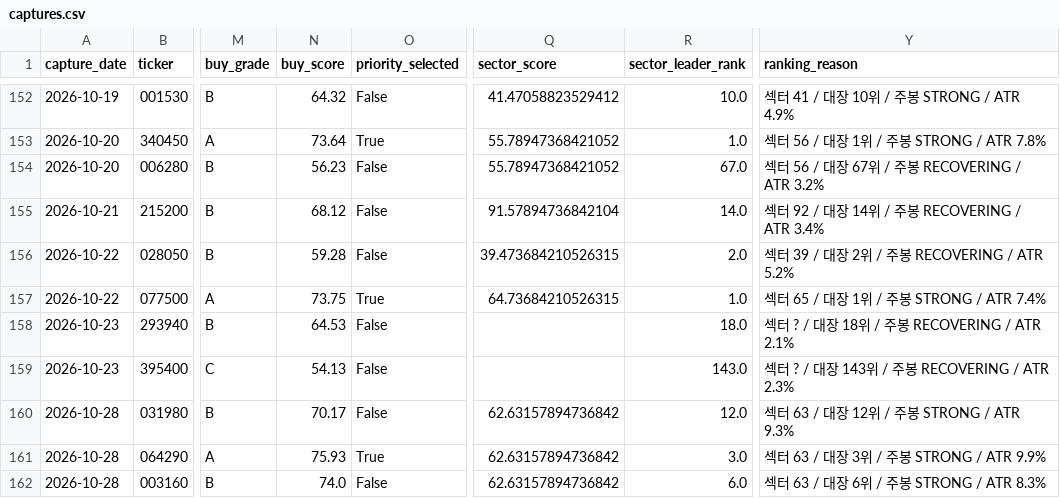
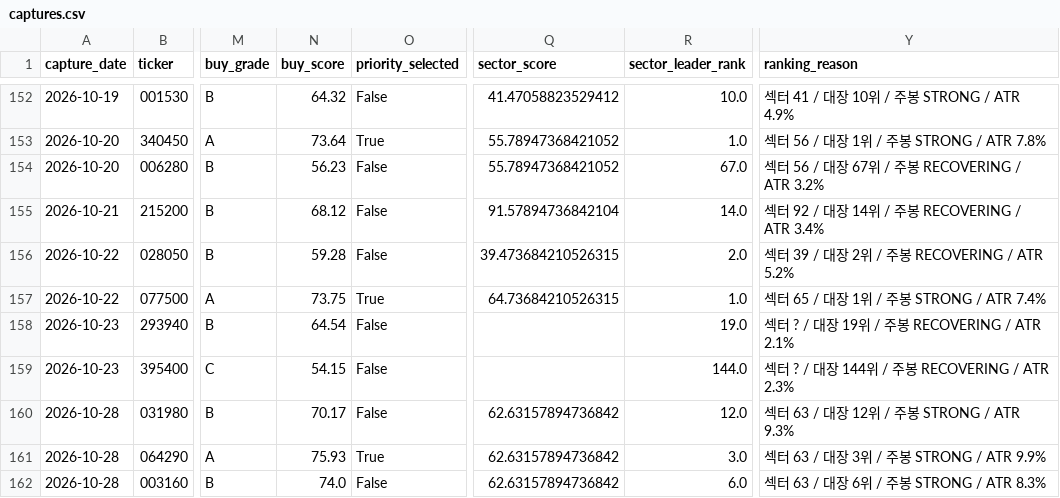
Before and after one commit to UDONGSALI/korea-stock-scanner, a CSV file: data/captures.csv, drawn as a sheet; only a part is shown, gaps mark what is left out; the diff covers the shown part only; the diff names each change by its address in the sheet, - before the commit and + after, or states it on an @@ line.

```diff
--- a/data/captures.csv
+++ b/data/captures.csv
-N158 (buy_score): 64.53
+N158 (buy_score): 64.54
-R158 (sector_leader_rank): 18.0
+R158 (sector_leader_rank): 19.0
-Y158 (ranking_reason): 섹터 ? / 대장 18위 / 주봉 RECOVERING / ATR 2.1%
+Y158 (ranking_reason): 섹터 ? / 대장 19위 / 주봉 RECOVERING / ATR 2.1%
-N159 (buy_score): 54.13
+N159 (buy_score): 54.15
-R159 (sector_leader_rank): 143.0
+R159 (sector_leader_rank): 144.0
-Y159 (ranking_reason): 섹터 ? / 대장 143위 / 주봉 RECOVERING / ATR 2.3%
+Y159 (ranking_reason): 섹터 ? / 대장 144위 / 주봉 RECOVERING / ATR 2.3%
```
Also changed, not shown: 1 added row and 16 edited cells elsewhere in this file, data/buy_priority.csv, data/buy_tracking.csv, 15 other files.
